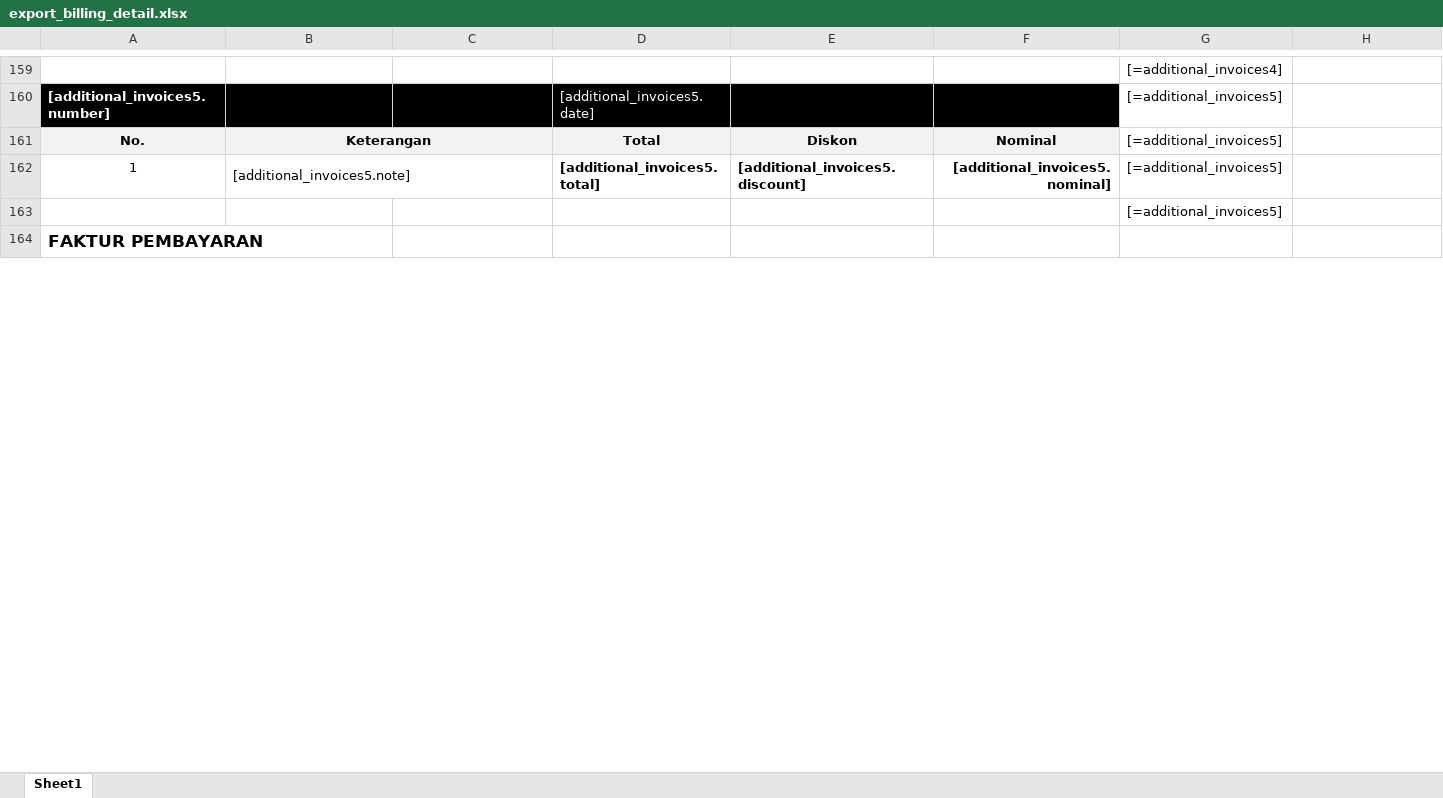
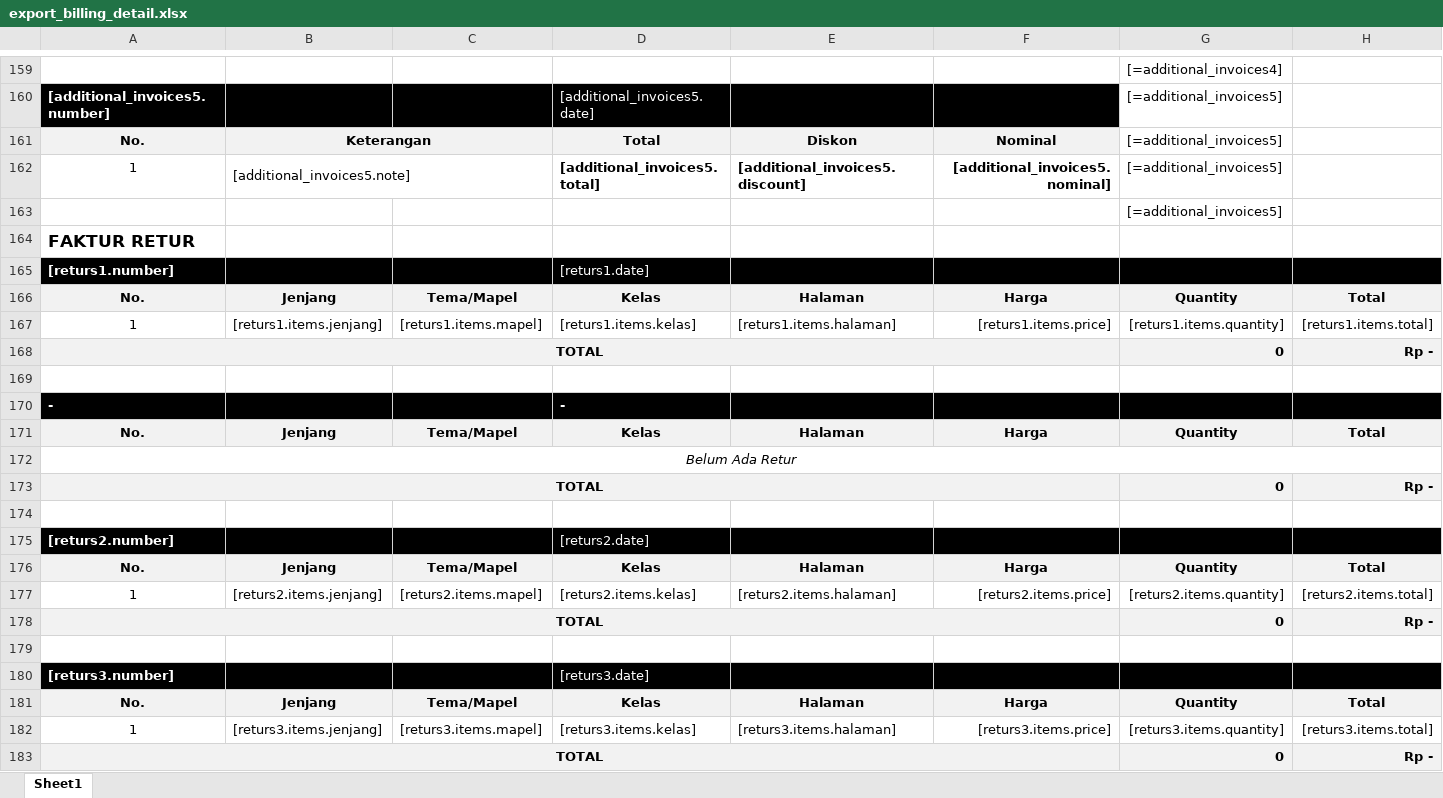
Before and after one commit to TegarAditya/MARGO-BARU, an Excel workbook: resources/xlsx/export_billing_detail.xlsx, sheet Sheet1, drawn as a sheet; only a part is shown, gaps mark what is left out; the shorter side is filled out with more unchanged rows; values as stored, in another font and other column widths than the file's, no borders; rows hold the shown columns only; the diff covers the shown part only; the diff names each change by its address in the sheet, - before the commit and + after, or states it on an @@ line.

Commit message:
feat: include return_good data

```diff
--- a/resources/xlsx/export_billing_detail.xlsx (sheet Sheet1)
+++ b/resources/xlsx/export_billing_detail.xlsx (sheet Sheet1)
+row 164: FAKTUR RETUR
+row 165: [returs1.number] |  |  | [returs1.date]
+row 166: No. | Jenjang | Tema/Mapel | Kelas | Halaman | Harga | Quantity | Total
+row 167: 1 | [returs1.items.jenjang] | [returs1.items.mapel] | [returs1.items.kelas] | [returs1.items.halaman] | [returs1.items.price] | [returs1.items.quantity] | [returs1.items.total]
+row 168: TOTAL |  |  |  |  |  | 0 | Rp -
+row 169: (empty)
+row 170: - |  |  | -
+row 171: No. | Jenjang | Tema/Mapel | Kelas | Halaman | Harga | Quantity | Total
+row 172: Belum Ada Retur
+row 173: TOTAL |  |  |  |  |  | 0 | Rp -
+row 174: (empty)
+row 175: [returs2.number] |  |  | [returs2.date]
+row 176: No. | Jenjang | Tema/Mapel | Kelas | Halaman | Harga | Quantity | Total
+row 177: 1 | [returs2.items.jenjang] | [returs2.items.mapel] | [returs2.items.kelas] | [returs2.items.halaman] | [returs2.items.price] | [returs2.items.quantity] | [returs2.items.total]
+row 178: TOTAL |  |  |  |  |  | 0 | Rp -
+row 179: (empty)
+row 180: [returs3.number] |  |  | [returs3.date]
+row 181: No. | Jenjang | Tema/Mapel | Kelas | Halaman | Harga | Quantity | Total
+row 182: 1 | [returs3.items.jenjang] | [returs3.items.mapel] | [returs3.items.kelas] | [returs3.items.halaman] | [returs3.items.price] | [returs3.items.quantity] | [returs3.items.total]
+row 183: TOTAL |  |  |  |  |  | 0 | Rp -
```
Also changed, not shown: 11 added rows and 1 edited cell elsewhere in this sheet.
